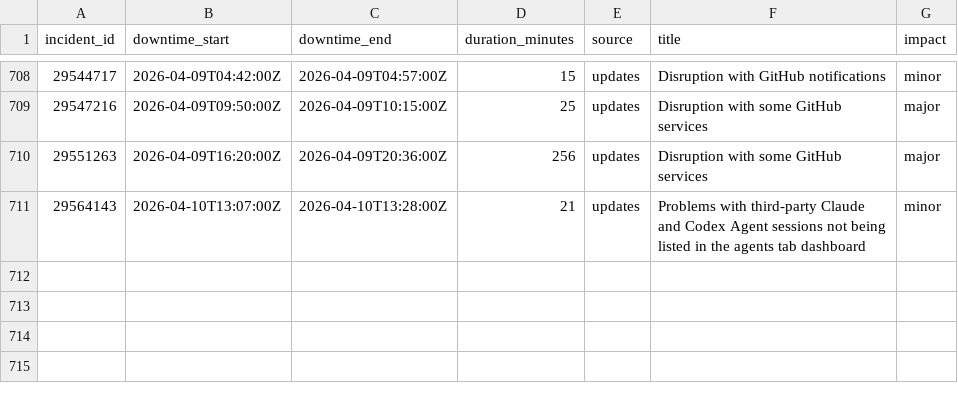
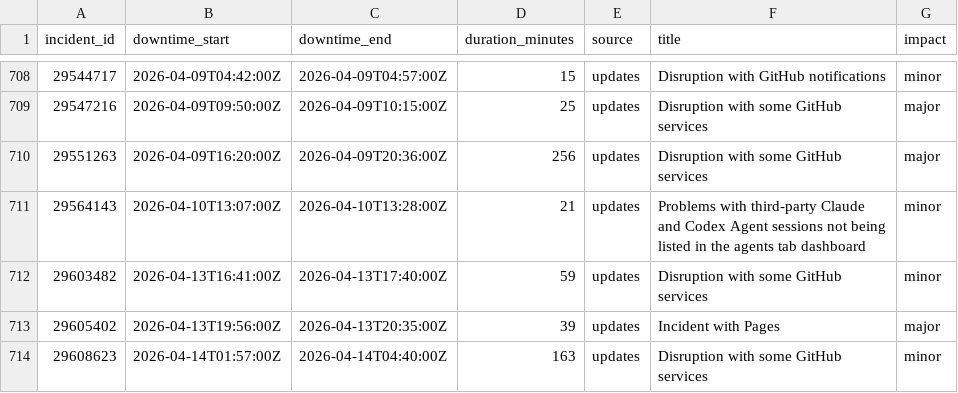
Before and after one commit to mrshu/github-statuses, a CSV file: parsed/downtime_windows.csv, drawn as a sheet; only a part is shown, gaps mark what is left out.

```diff
--- a/parsed/downtime_windows.csv
+++ b/parsed/downtime_windows.csv
@@ -711 +711,4 @@ incident_id,downtime_start,downtime_end,duration_minutes,source,title,impact
 29564143,2026-04-10T13:07:00Z,2026-04-10T13:28:00Z,21,updates,Problems with third-party Claude and Codex Agent sessions not being listed in the agents tab dashboard,minor
+29603482,2026-04-13T16:41:00Z,2026-04-13T17:40:00Z,59,updates,Disruption with some GitHub services,minor
+29605402,2026-04-13T19:56:00Z,2026-04-13T20:35:00Z,39,updates,Incident with Pages,major
+29608623,2026-04-14T01:57:00Z,2026-04-14T04:40:00Z,163,updates,Disruption with some GitHub services,minor
```
Also changed, not shown: parsed/segments.csv, 1 other file.
